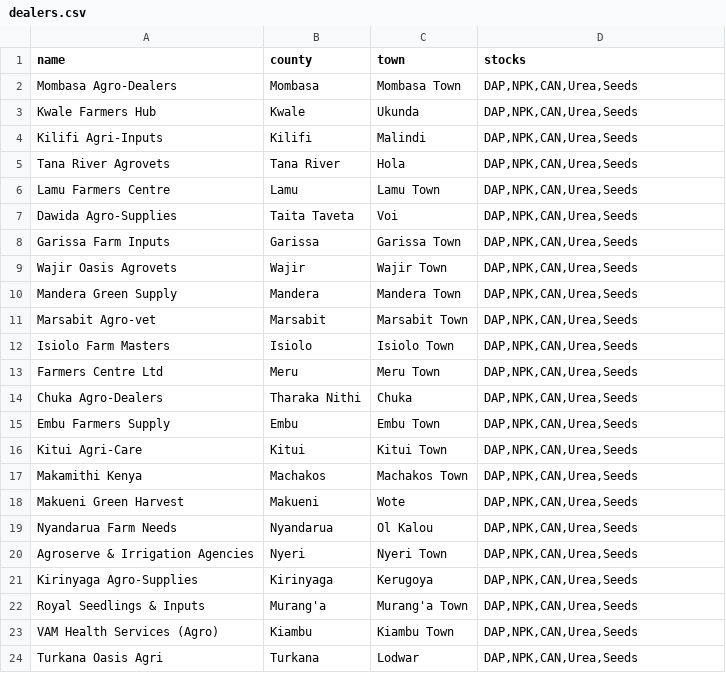
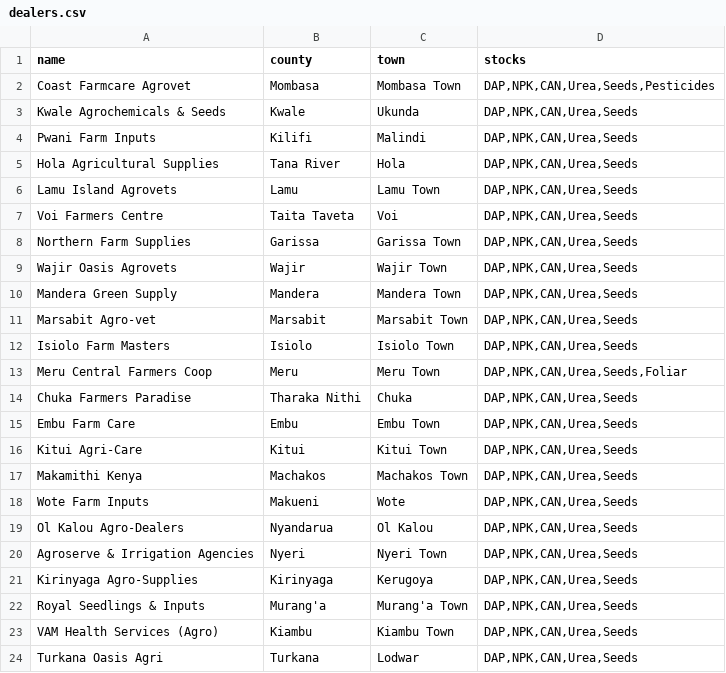
Before and after one commit to Polycar/FarmIQ-Kenya, a CSV file: data/dealers.csv, drawn as a sheet; only a part is shown; the diff covers the shown part only.

```diff
--- a/data/dealers.csv
+++ b/data/dealers.csv
@@ -1,9 +1,9 @@
 name,county,town,stocks
-Mombasa Agro-Dealers,Mombasa,Mombasa Town,"DAP,NPK,CAN,Urea,Seeds"
-Kwale Farmers Hub,Kwale,Ukunda,"DAP,NPK,CAN,Urea,Seeds"
-Kilifi Agri-Inputs,Kilifi,Malindi,"DAP,NPK,CAN,Urea,Seeds"
-Tana River Agrovets,Tana River,Hola,"DAP,NPK,CAN,Urea,Seeds"
-Lamu Farmers Centre,Lamu,Lamu Town,"DAP,NPK,CAN,Urea,Seeds"
-Dawida Agro-Supplies,Taita Taveta,Voi,"DAP,NPK,CAN,Urea,Seeds"
-Garissa Farm Inputs,Garissa,Garissa Town,"DAP,NPK,CAN,Urea,Seeds"
+Coast Farmcare Agrovet,Mombasa,Mombasa Town,"DAP,NPK,CAN,Urea,Seeds,Pesticides"
+Kwale Agrochemicals & Seeds,Kwale,Ukunda,"DAP,NPK,CAN,Urea,Seeds"
+Pwani Farm Inputs,Kilifi,Malindi,"DAP,NPK,CAN,Urea,Seeds"
+Hola Agricultural Supplies,Tana River,Hola,"DAP,NPK,CAN,Urea,Seeds"
+Lamu Island Agrovets,Lamu,Lamu Town,"DAP,NPK,CAN,Urea,Seeds"
+Voi Farmers Centre,Taita Taveta,Voi,"DAP,NPK,CAN,Urea,Seeds"
+Northern Farm Supplies,Garissa,Garissa Town,"DAP,NPK,CAN,Urea,Seeds"
 Wajir Oasis Agrovets,Wajir,Wajir Town,"DAP,NPK,CAN,Urea,Seeds"
@@ -12,9 +12,9 @@ Marsabit Agro-vet,Marsabit,Marsabit Town,"DAP,NPK,CAN,Urea,Seeds"
 Isiolo Farm Masters,Isiolo,Isiolo Town,"DAP,NPK,CAN,Urea,Seeds"
-Farmers Centre Ltd,Meru,Meru Town,"DAP,NPK,CAN,Urea,Seeds"
-Chuka Agro-Dealers,Tharaka Nithi,Chuka,"DAP,NPK,CAN,Urea,Seeds"
-Embu Farmers Supply,Embu,Embu Town,"DAP,NPK,CAN,Urea,Seeds"
+Meru Central Farmers Coop,Meru,Meru Town,"DAP,NPK,CAN,Urea,Seeds,Foliar"
+Chuka Farmers Paradise,Tharaka Nithi,Chuka,"DAP,NPK,CAN,Urea,Seeds"
+Embu Farm Care,Embu,Embu Town,"DAP,NPK,CAN,Urea,Seeds"
 Kitui Agri-Care,Kitui,Kitui Town,"DAP,NPK,CAN,Urea,Seeds"
 Makamithi Kenya,Machakos,Machakos Town,"DAP,NPK,CAN,Urea,Seeds"
-Makueni Green Harvest,Makueni,Wote,"DAP,NPK,CAN,Urea,Seeds"
-Nyandarua Farm Needs,Nyandarua,Ol Kalou,"DAP,NPK,CAN,Urea,Seeds"
+Wote Farm Inputs,Makueni,Wote,"DAP,NPK,CAN,Urea,Seeds"
+Ol Kalou Agro-Dealers,Nyandarua,Ol Kalou,"DAP,NPK,CAN,Urea,Seeds"
 Agroserve & Irrigation Agencies,Nyeri,Nyeri Town,"DAP,NPK,CAN,Urea,Seeds"
```
Also changed, not shown: 1 added row and 10 edited cells elsewhere in this file, 2 other files.
